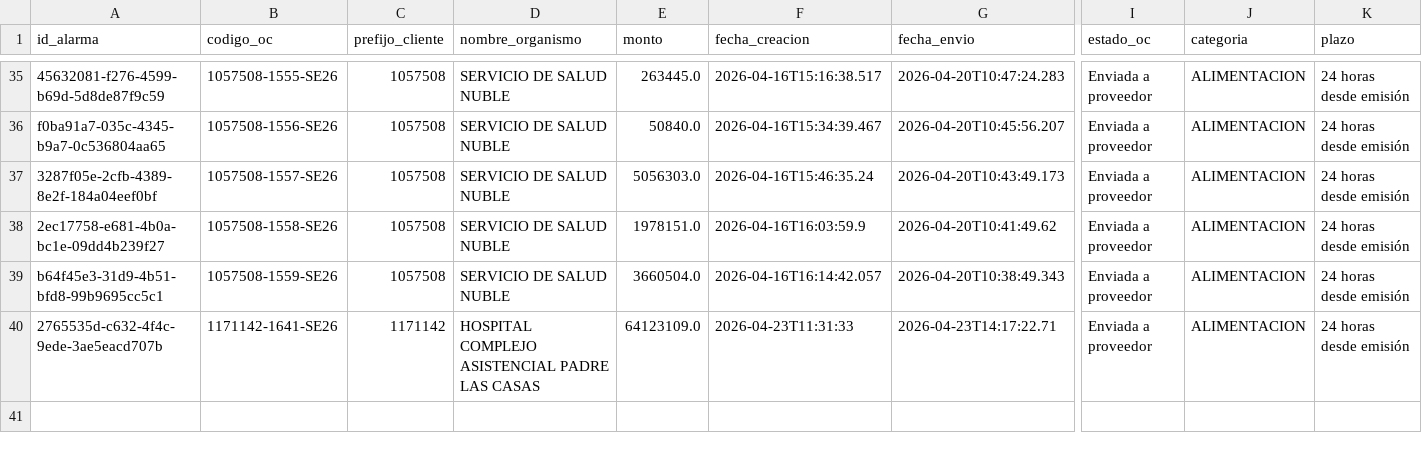
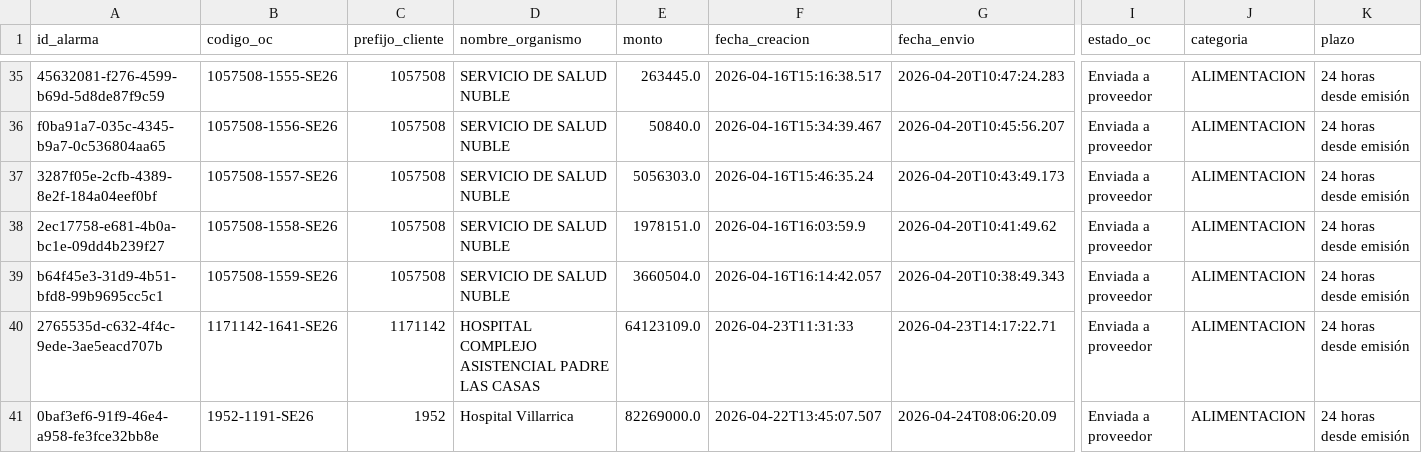
Before and after one commit to hurtadodaniel/mp, a CSV file: data/alarmas.csv, drawn as a sheet; only a part is shown, gaps mark what is left out; rows hold the shown columns only; the diff names each change by its address in the sheet, - before the commit and + after, or states it on an @@ line.

```diff
--- a/data/alarmas.csv
+++ b/data/alarmas.csv
+row 41: 0baf3ef6-91f9-46e4-a958-fe3fce32bb8e | 1952-1191-SE26 | 1952 | Hospital Villarrica | 82269000.0 | 2026-04-22T13:45:07.507 | 2026-04-24T08:06:20.09 | Enviada a proveedor | ALIMENTACION | 24 horas desde emisión
```
Also changed, not shown: data/ordenes_detalle.csv, data/ordenes_listado.csv, 1 other file.
